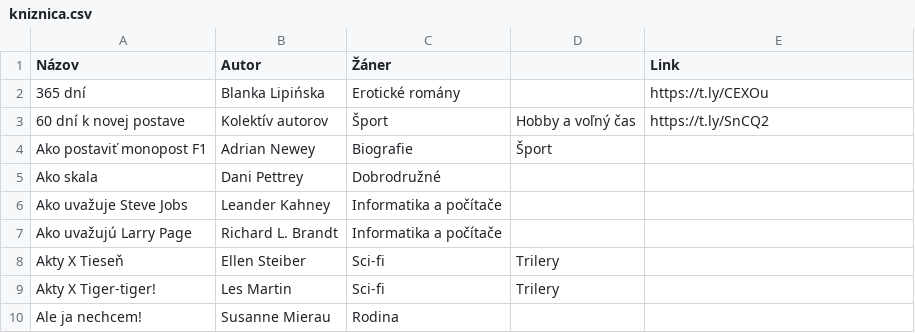
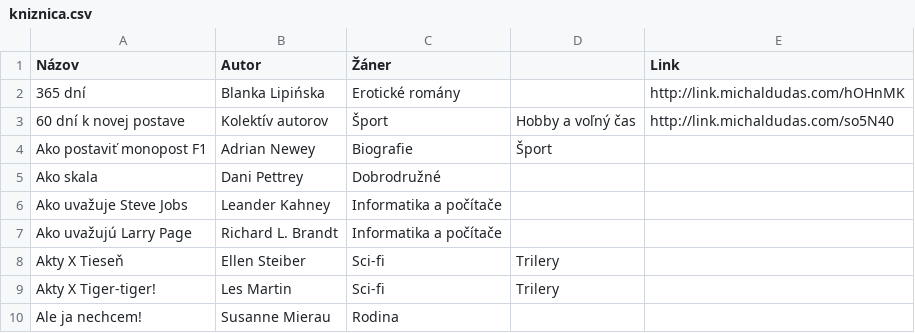
Before and after one commit to misko0709/misko0709.github.io, a CSV file: data/kniznica.csv, drawn as a sheet; only a part is shown.

Commit message:
Update kniznica.csv

```diff
--- a/data/kniznica.csv
+++ b/data/kniznica.csv
@@ -1,4 +1,4 @@
 "Názov","Autor","Žáner","","Link"
-"365 dní","Blanka Lipińska","Erotické romány","","https://t.ly/CEXOu"
-"60 dní k novej postave","Kolektív autorov","Šport","Hobby a voľný čas                                                     ","https://t.ly/SnCQ2"
+"365 dní","Blanka Lipińska","Erotické romány","","http://link.michaldudas.com/hOHnMK"
+"60 dní k novej postave","Kolektív autorov","Šport","Hobby a voľný čas                                                     ","http://link.michaldudas.com/so5N40"
 "Ako postaviť monopost F1","Adrian Newey","Biografie ","Šport                                                              ",""
```
